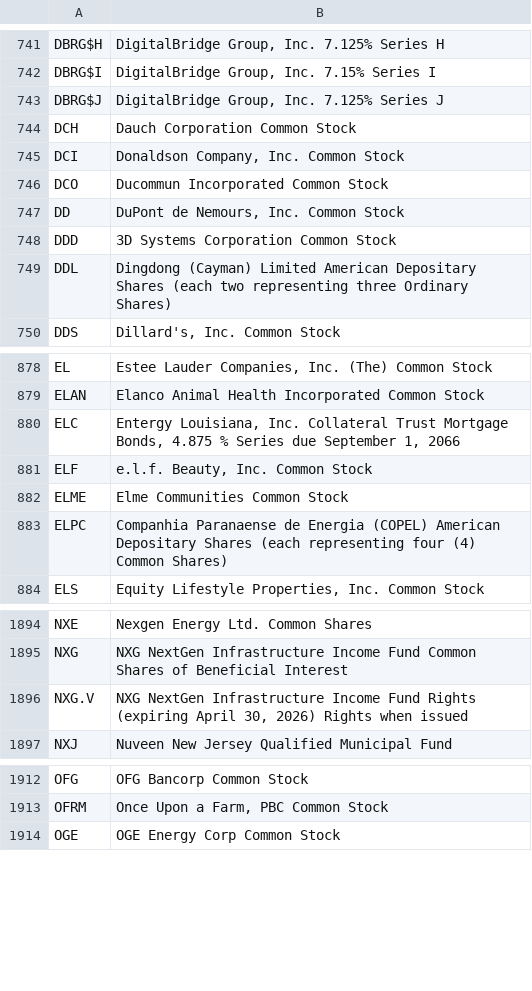
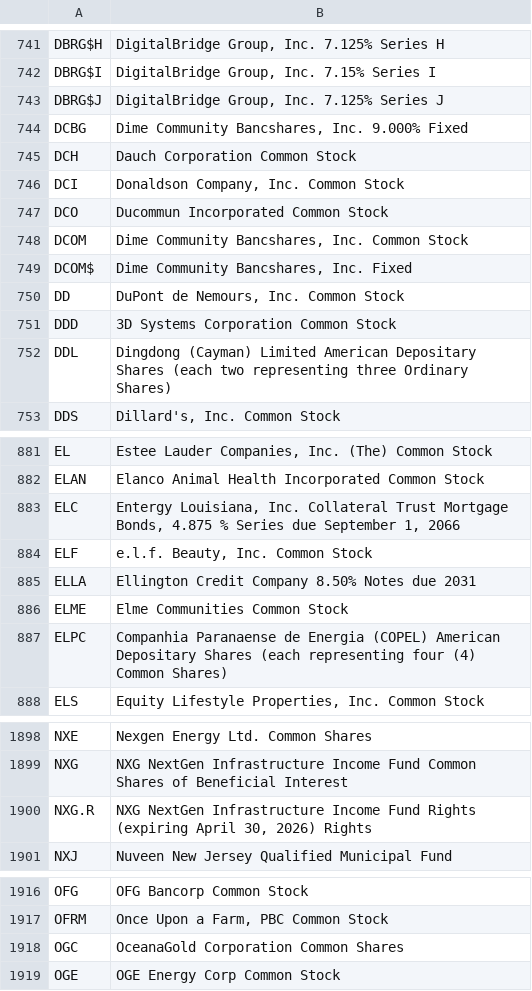
Before and after one commit to datasets/nyse-other-listings, a CSV file: data/nyse-listed.csv, drawn as a sheet; only a part is shown, gaps mark what is left out.

```diff
--- a/data/nyse-listed.csv
+++ b/data/nyse-listed.csv
@@ -743,2 +743,3 @@ DBRG$I,"DigitalBridge Group, Inc. 7.15% Series I "
 DBRG$J,"DigitalBridge Group, Inc. 7.125% Series J "
+DCBG,"Dime Community Bancshares, Inc. 9.000% Fixed"
 DCH,Dauch Corporation Common Stock
@@ -746,2 +747,4 @@ DCI,"Donaldson Company, Inc. Common Stock"
 DCO,Ducommun Incorporated Common Stock
+DCOM,"Dime Community Bancshares, Inc. Common Stock"
+DCOM$,"Dime Community Bancshares, Inc. Fixed"
 DD,"DuPont de Nemours, Inc. Common Stock"
@@ -881,2 +884,3 @@ ELC,"Entergy Louisiana, Inc. Collateral Trust Mortgage Bonds, 4.875 % Series due
 ELF,"e.l.f. Beauty, Inc. Common Stock"
+ELLA,Ellington Credit Company 8.50% Notes due 2031
 ELME,Elme Communities Common Stock
@@ -1895,3 +1899,3 @@ NXE,Nexgen Energy Ltd. Common Shares
 NXG,NXG NextGen Infrastructure Income Fund Common Shares of Beneficial Interest
-NXG.V,"NXG NextGen Infrastructure Income Fund Rights (expiring April 30, 2026) Rights when issued"
+NXG.R,"NXG NextGen Infrastructure Income Fund Rights (expiring April 30, 2026) Rights"
 NXJ,Nuveen New Jersey Qualified Municipal Fund
@@ -1913,2 +1917,3 @@ OFG,OFG Bancorp Common Stock
 OFRM,"Once Upon a Farm, PBC Common Stock"
+OGC,OceanaGold Corporation Common Shares
 OGE,OGE Energy Corp Common Stock
```
Also changed, not shown: data/other-listed.csv.
